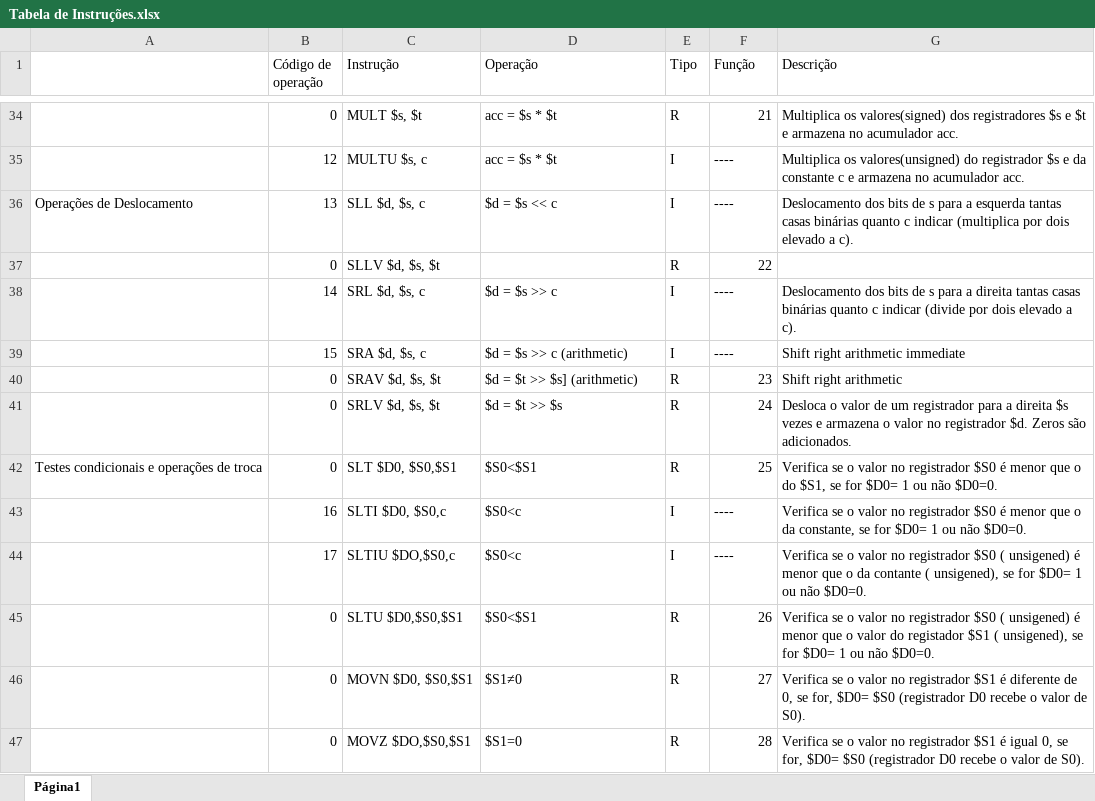
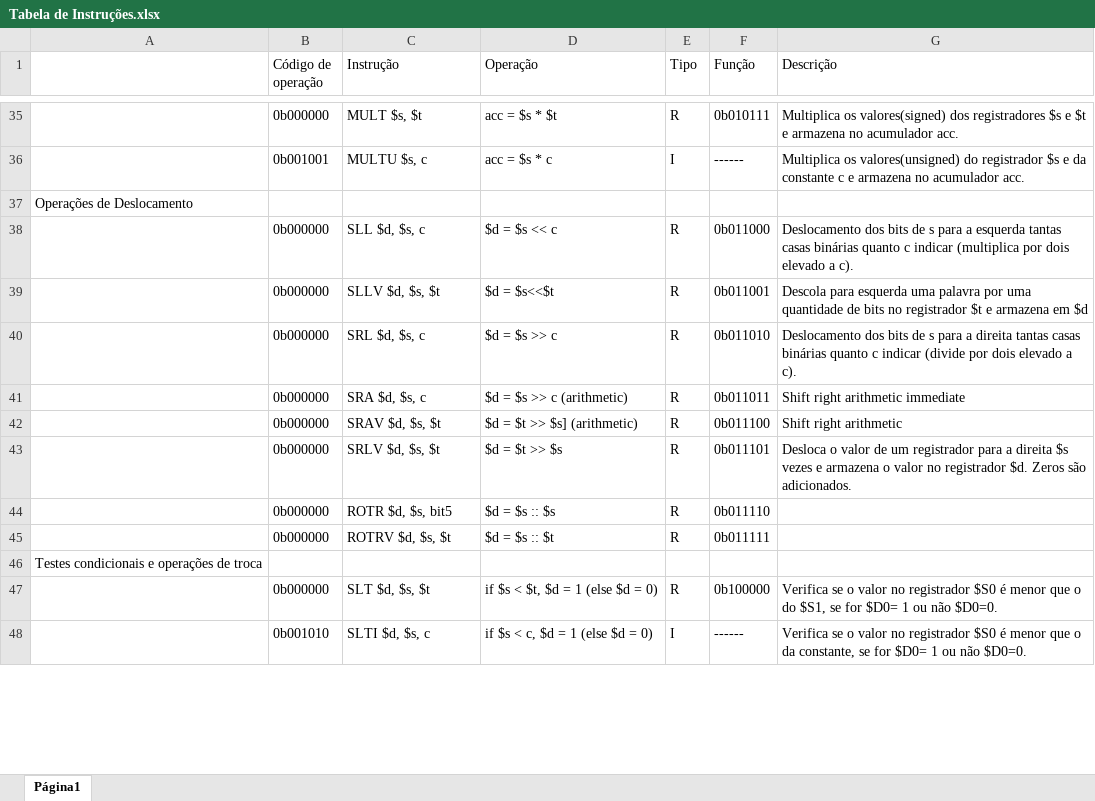
Before and after one commit to biabsantana/PBLSD2016, an Excel workbook: Tabela de Instruções.xlsx, sheet Página1, drawn as a sheet; only a part is shown, gaps mark what is left out; values as stored, in another font and other column widths than the file's, no cell formats; removed rows and columns are numbered as before the commit, all else as after; the diff covers the shown part only; the diff names each change by its address in the sheet, - before the commit and + after, or states it on an @@ line.

```diff
--- a/Tabela de Instruções.xlsx (sheet Página1)
+++ b/Tabela de Instruções.xlsx (sheet Página1)
-B35 (Código de operação): 0
+B35 (Código de operação): 0b000000
-F35 (Função): 21
+F35 (Função): 0b010111
-B36 (Código de operação): 12
+B36 (Código de operação): 0b001001
-D36 (Operação): acc = $s * $t
+D36 (Operação): acc = $s * c
-F36 (Função): ----
+F36 (Função): ------
+row 37: Operações de Deslocamento
-A38: Operações de Deslocamento
+A38: (empty)
-B38 (Código de operação): 13
+B38 (Código de operação): 0b000000
-E38 (Tipo): I
+E38 (Tipo): R
-F38 (Função): ----
+F38 (Função): 0b011000
-B39 (Código de operação): 0
+B39 (Código de operação): 0b000000
-D39 (Operação): (empty)
+D39 (Operação): $d = $s<<$t
-F39 (Função): 22
+F39 (Função): 0b011001
-G39 (Descrição): (empty)
+G39 (Descrição): Descola para esquerda uma palavra por uma quantidade de bits no registrador $t e armazena em $d
-B40 (Código de operação): 14
+B40 (Código de operação): 0b000000
-E40:E41 (Tipo): I
+E40:E41 (Tipo): R
-F40 (Função): ----
+F40 (Função): 0b011010
-B41 (Código de operação): 15
+B41 (Código de operação): 0b000000
-F41 (Função): ----
+F41 (Função): 0b011011
-B42:B43 (Código de operação): 0
+B42:B43 (Código de operação): 0b000000
-F42 (Função): 23
+F42 (Função): 0b011100
-F43 (Função): 24
+F43 (Função): 0b011101
-row 42: Testes condicionais e operações de troca | 0 | SLT $D0, $S0,$S1 | $S0<$S1 | R | 25 | Verifica se o valor no registrador $S0 é menor que o do $S1, se for $D0= 1 ou não $D0=0.
-row 43:  | 16 | SLTI $D0, $S0,c | $S0<c | I | ---- | Verifica se o valor no registrador $S0 é menor que o da constante, se for $D0= 1 ou não $D0=0.
-row 44:  | 17 | SLTIU $DO,$S0,c | $S0<c | I | ---- | Verifica se o valor no registrador $S0 ( unsigened) é menor que o da contante ( unsigened), se for $D0= 1 ou não $D0=0.
-row 45:  | 0 | SLTU $D0,$S0,$S1 | $S0<$S1 | R | 26 | Verifica se o valor no registrador $S0 ( unsigened) é menor que o valor do registador $S1 ( unsigened), se for $D0= 1 ou não $D0=0.
-row 46:  | 0 | MOVN $D0, $S0,$S1 | $S1≠0 | R | 27 | Verifica se o valor no registrador $S1 é diferente de 0, se for, $D0= $S0 (registrador D0 recebe o valor de S0).
-row 47:  | 0 | MOVZ $DO,$S0,$S1 | $S1=0 | R | 28 | Verifica se o valor no registrador $S1 é igual 0, se for, $D0= $S0 (registrador D0 recebe o valor de S0).
+row 44:  | 0b000000 | ROTR $d, $s, bit5 | $d = $s :: $s | R | 0b011110
+row 45:  | 0b000000 | ROTRV $d, $s, $t | $d = $s :: $t | R | 0b011111
+row 46: Testes condicionais e operações de troca
+row 47:  | 0b000000 | SLT $d, $s, $t | if $s < $t, $d = 1 (else $d = 0) | R | 0b100000 | Verifica se o valor no registrador $S0 é menor que o do $S1, se for $D0= 1 ou não $D0=0.
+row 48:  | 0b001010 | SLTI $d, $s, c | if $s < c, $d = 1 (else $d = 0) | I | ------ | Verifica se o valor no registrador $S0 é menor que o da constante, se for $D0= 1 ou não $D0=0.
```
Also changed, not shown: 21 added rows, 13 removed rows and 96 edited cells elsewhere in this sheet, cell formats.
